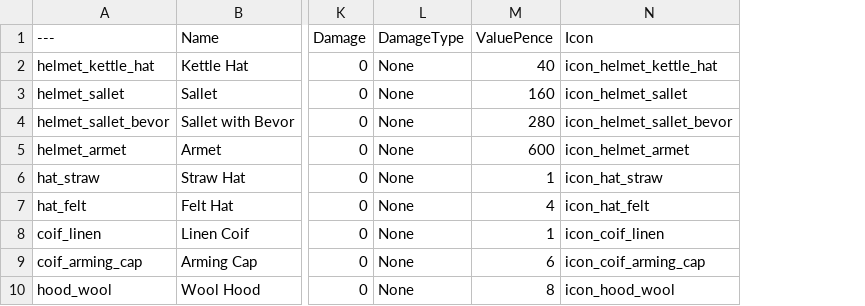
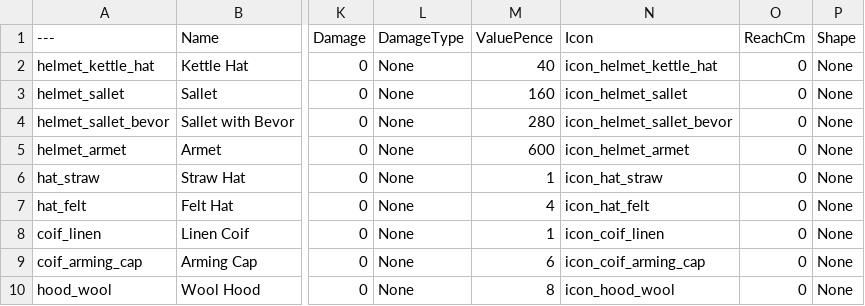
Before and after one commit to stefancosminalex12-sketch/CountriesIRL_3D_Game, a CSV file: Data/Items/Items_England1455.csv, drawn as a sheet; only a part is shown, gaps mark what is left out; the diff names each change by its address in the sheet, - before the commit and + after, or states it on an @@ line.

```diff
--- a/Data/Items/Items_England1455.csv
+++ b/Data/Items/Items_England1455.csv
+column O (ReachCm), rows 2-10: all 0
+column P (Shape), rows 2-10: all None
```
Also changed, not shown: 17 other files.
